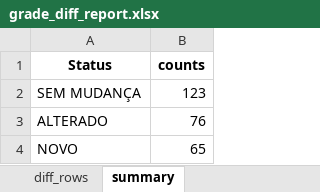
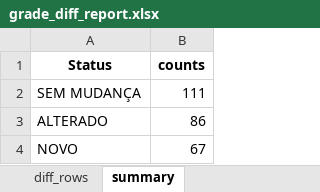
Before and after one commit to JuanMLz/AutomateTools, an Excel workbook: grade_diff_report.xlsx, sheet summary, drawn as a sheet; values as stored, in another font and other column widths than the file's, no borders; the diff names each change by its address in the sheet, - before the commit and + after, or states it on an @@ line.

```diff
--- a/grade_diff_report.xlsx (sheet summary)
+++ b/grade_diff_report.xlsx (sheet summary)
-B2 (counts): 123
+B2 (counts): 111
-B3 (counts): 76
+B3 (counts): 86
-B4 (counts): 65
+B4 (counts): 67
```
Also changed, not shown: sheet diff_rows, 5 other files.
